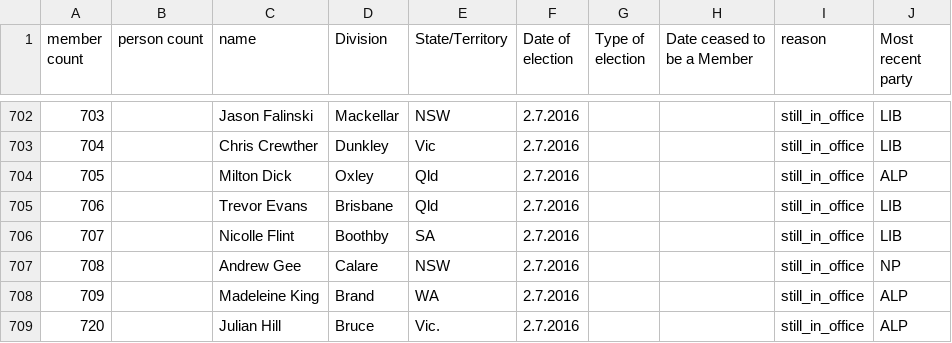
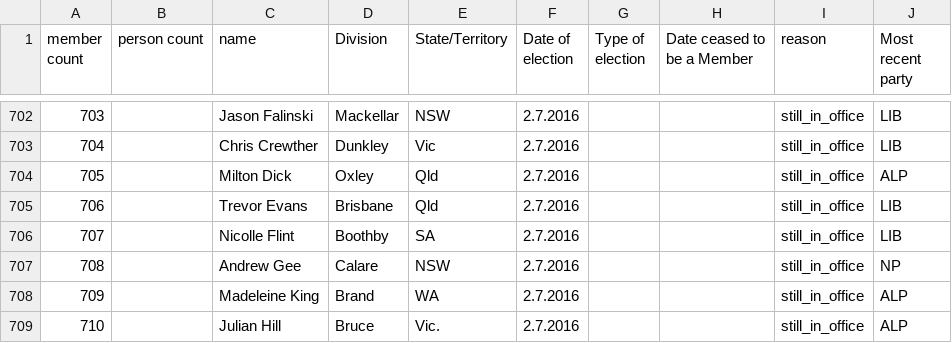
Before and after one commit to openaustralia/openaustralia-parser, a CSV file: data/representatives.csv, drawn as a sheet; only a part is shown, gaps mark what is left out.

Commit message:
Fix typo in ID

```diff
--- a/data/representatives.csv
+++ b/data/representatives.csv
@@ -708,2 +708,2 @@ member count,person count,name,Division,State/Territory,Date of election,Type of
 709,,Madeleine King,Brand,WA,2.7.2016,,,still_in_office,ALP
-720,,Julian Hill,Bruce,Vic.,2.7.2016,,,still_in_office,ALP
+710,,Julian Hill,Bruce,Vic.,2.7.2016,,,still_in_office,ALP
```
